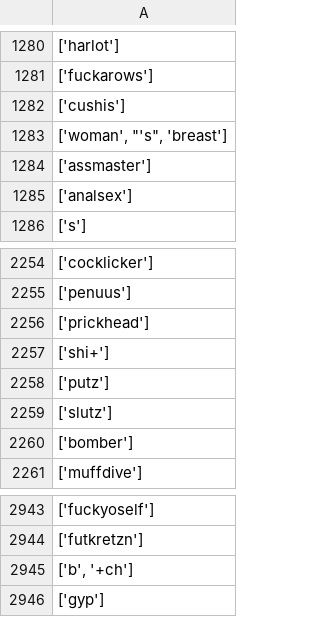
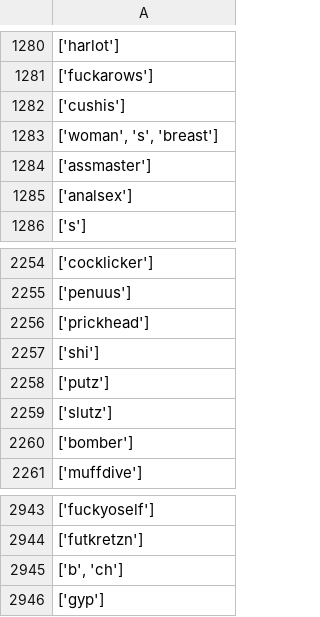
Before and after one commit to javiers2004/FPLN-DetoxificationMessages, a CSV file: datos/english_toxic_keywords_preprocessed.csv, drawn as a sheet; only a part is shown, gaps mark what is left out; the diff names each change by its address in the sheet, - before the commit and + after, or states it on an @@ line.

```diff
--- a/datos/english_toxic_keywords_preprocessed.csv
+++ b/datos/english_toxic_keywords_preprocessed.csv
-A1283: ['woman', "'s", 'breast']
+A1283: ['woman', 's', 'breast']
-A2257: ['shi+']
+A2257: ['shi']
-A2945: ['b', '+ch']
+A2945: ['b', 'ch']
```
Also changed, not shown: datos/english_paradetox_preprocessed.csv, datos/english_paradetox_test_set_preprocessed.csv, 4 other files.
